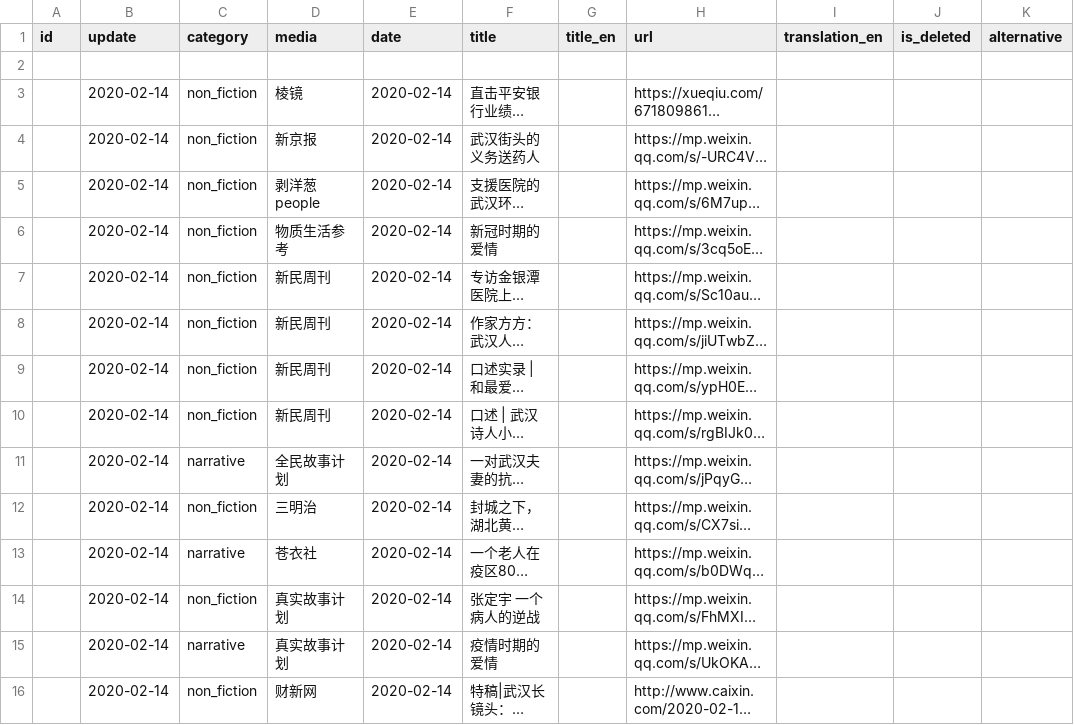
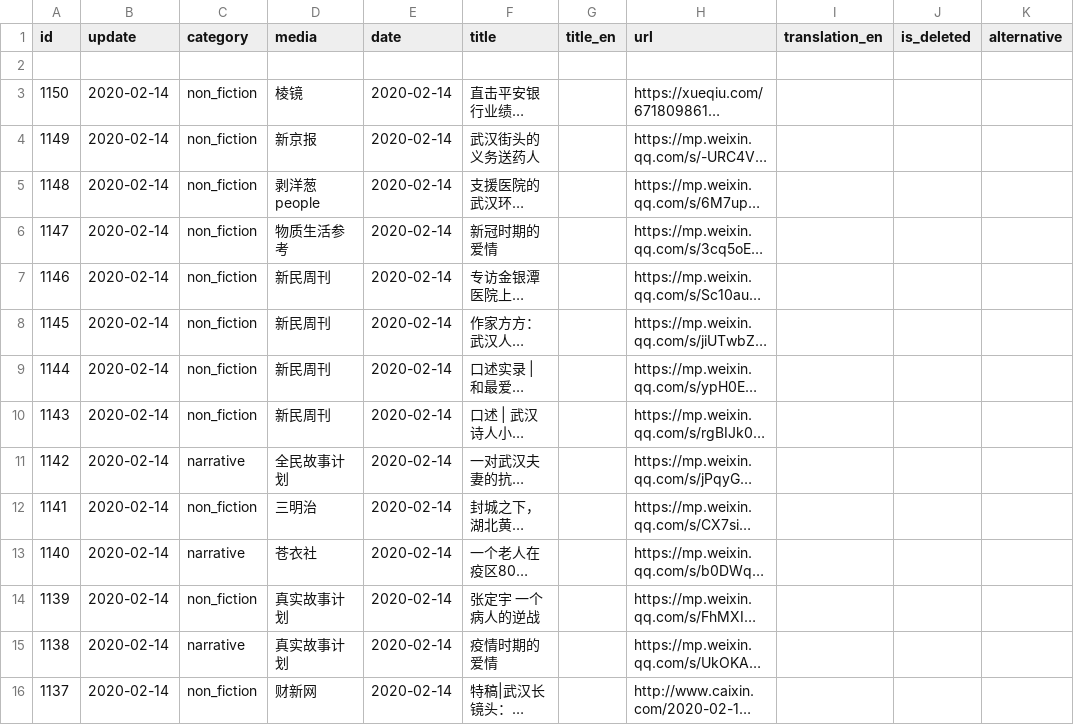
Before and after one commit to invishantom/nCovMemory, a CSV file: data/data.csv, drawn as a sheet; only a part is shown; long unchanged cells end in …; the diff covers the shown part only; the diff names each change by its address in the sheet, - before the commit and + after, or states it on an @@ line.

```diff
--- a/data/data.csv
+++ b/data/data.csv
-A3 (id): (empty)
+A3 (id): 1150
-A4 (id): (empty)
+A4 (id): 1149
-A5 (id): (empty)
+A5 (id): 1148
-A6 (id): (empty)
+A6 (id): 1147
-A7 (id): (empty)
+A7 (id): 1146
-A8 (id): (empty)
+A8 (id): 1145
-A9 (id): (empty)
+A9 (id): 1144
-A10 (id): (empty)
+A10 (id): 1143
-A11 (id): (empty)
+A11 (id): 1142
-A12 (id): (empty)
+A12 (id): 1141
-A13 (id): (empty)
+A13 (id): 1140
-A14 (id): (empty)
+A14 (id): 1139
-A15 (id): (empty)
+A15 (id): 1138
-A16 (id): (empty)
+A16 (id): 1137
```
Also changed, not shown: 65 edited cells elsewhere in this file, 9 other files.
